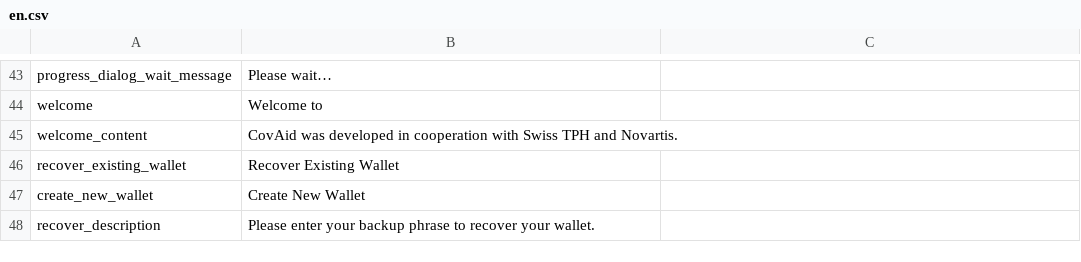
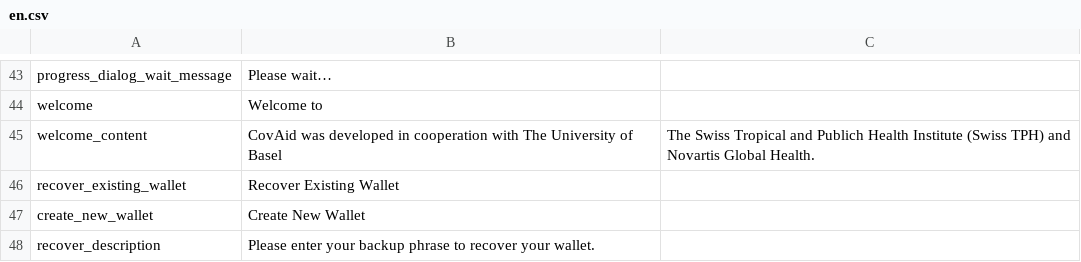
Before and after one commit to CentivaHealth/centiva-translations, a CSV file: en.csv, drawn as a sheet; only a part is shown, gaps mark what is left out.

Commit message:
welcome text

```diff
--- a/en.csv
+++ b/en.csv
@@ -44,3 +44,3 @@ progress_dialog_wait_message,"Please wait…"
 welcome,"Welcome to"
-welcome_content,CovAid was developed in cooperation with Swiss TPH and Novartis.
+welcome_content,CovAid was developed in cooperation with The University of Basel, The Swiss Tropical and Publich Health Institute (Swiss TPH) and Novartis Global Health.
 recover_existing_wallet,"Recover Existing Wallet"
```
